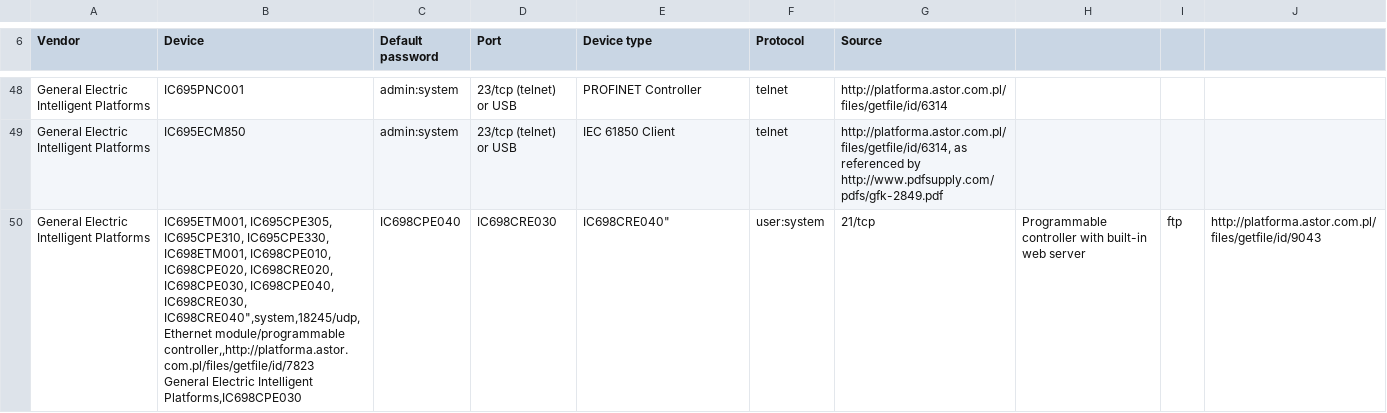
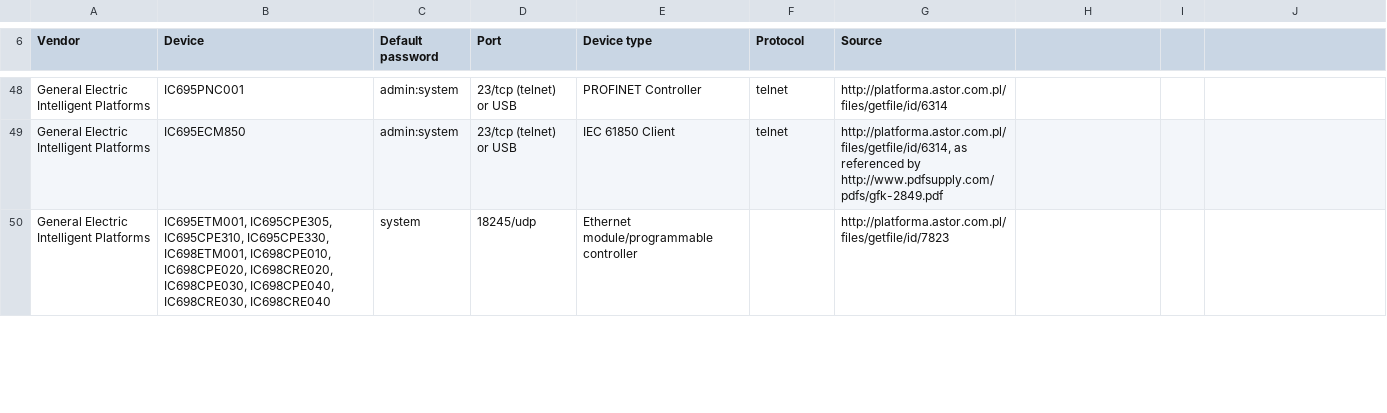
Before and after one commit to scadastrangelove/SCADAPASS, a CSV file: scadapass.csv, drawn as a sheet; only a part is shown, gaps mark what is left out; the diff covers the shown part only.

Commit message:
Update scadapass.csv

```diff
--- a/scadapass.csv
+++ b/scadapass.csv
@@ -49,3 +49,2 @@ General Electric Intelligent Platforms,IC695PNC001,admin:system,23/tcp (telnet)
 General Electric Intelligent Platforms,IC695ECM850,admin:system,23/tcp (telnet) or USB,IEC 61850 Client,telnet,"http://platforma.astor.com.pl/files/getfile/id/6314, as referenced by http://www.pdfsupply.com/pdfs/gfk-2849.pdf"
-General Electric Intelligent Platforms,"IC695ETM001, IC695CPE305, IC695CPE310, IC695CPE330, IC698ETM001, IC698CPE010, IC698CPE020, IC698CRE020, IC698CPE030, IC698CPE040, IC698CRE030, IC698CRE040"",system,18245/udp,Ethernet module/programmable controller,,http://platforma.astor.com.pl/files/getfile/id/7823
-General Electric Intelligent Platforms,"IC698CPE030, IC698CPE040, IC698CRE030, IC698CRE040",user:system,21/tcp,Programmable controller with built-in web server,ftp,http://platforma.astor.com.pl/files/getfile/id/9043
+General Electric Intelligent Platforms,"IC695ETM001, IC695CPE305, IC695CPE310, IC695CPE330, IC698ETM001, IC698CPE010, IC698CPE020, IC698CRE020, IC698CPE030, IC698CPE040, IC698CRE030, IC698CRE040",system,18245/udp,Ethernet module/programmable controller,,http://platforma.astor.com.pl/files/getfile/id/7823
```
Also changed, not shown: 1 added row elsewhere in this file.
